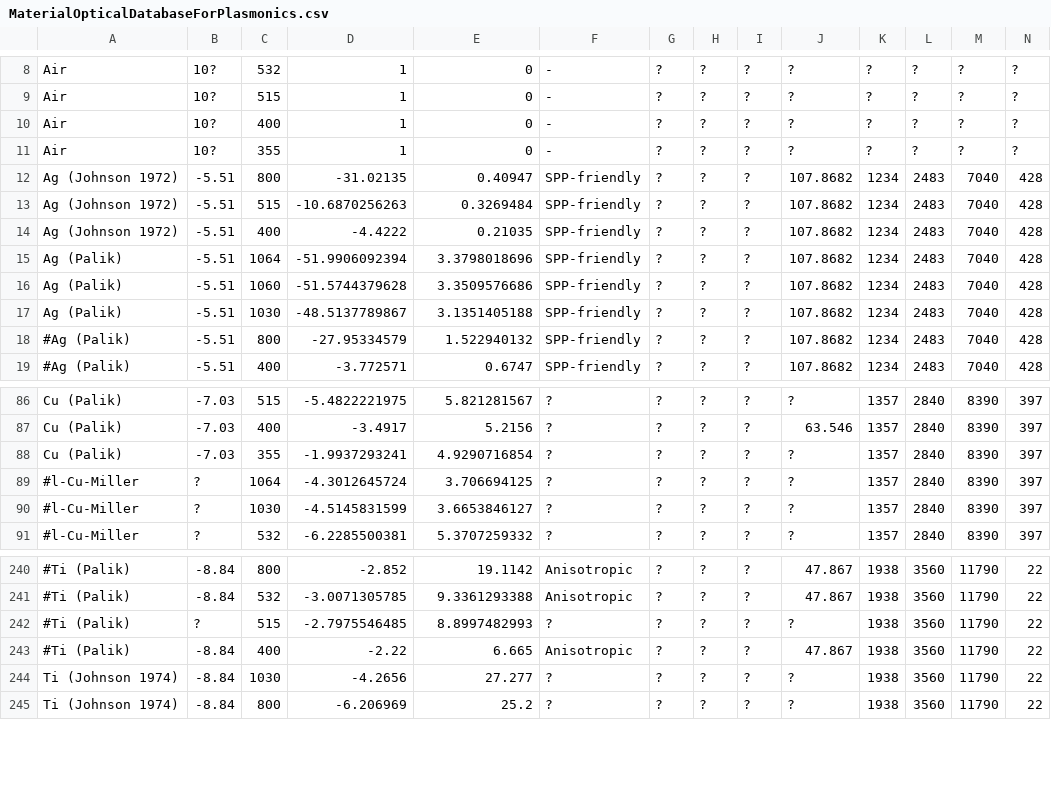
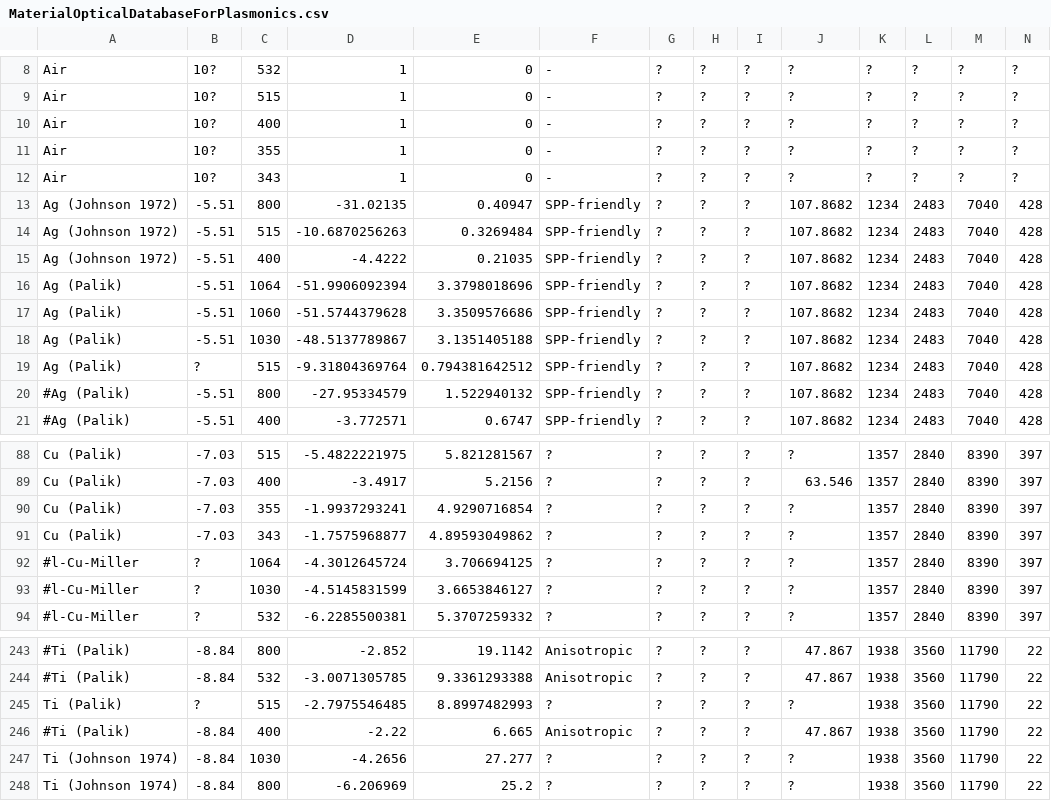
Before and after one commit to tjyderrien/spp-extended-theory, a CSV file: SimpleSPP/MaterialOpticalDatabaseForPlasmonics.csv, drawn as a sheet; only a part is shown, gaps mark what is left out; addresses are those after the commit; the diff names each change by its address in the sheet, - before the commit and + after, or states it on an @@ line.

```diff
--- a/SimpleSPP/MaterialOpticalDatabaseForPlasmonics.csv
+++ b/SimpleSPP/MaterialOpticalDatabaseForPlasmonics.csv
+row 12: Air | 10? | 343 | 1 | 0 | - | ? | ? | ? | ? | ? | ? | ? | ?
+row 19: Ag (Palik) | ? | 515 | -9.31804369764 | 0.794381642512 | SPP-friendly | ? | ? | ? | 107.8682 | 1234 | 2483 | 7040 | 428
+row 91: Cu (Palik) | -7.03 | 343 | -1.7575968877 | 4.89593049862 | ? | ? | ? | ? | ? | 1357 | 2840 | 8390 | 397
-A245: #Ti (Palik)
+A245: Ti (Palik)
```
Also changed, not shown: 2 other files.
